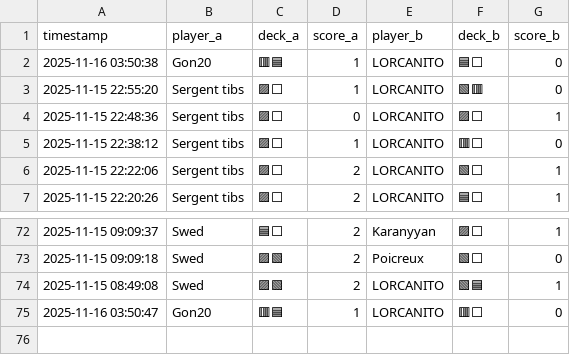
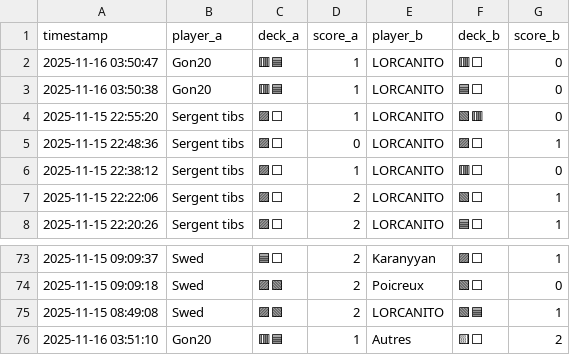
Before and after one commit to michaelbelcas-arch/site-eclypse, a CSV file: matches.csv, drawn as a sheet; only a part is shown, gaps mark what is left out.

Commit message:
Update matches.csv depuis l'app Streamlit

```diff
--- a/matches.csv
+++ b/matches.csv
@@ -1,2 +1,3 @@
 timestamp,player_a,deck_a,score_a,player_b,deck_b,score_b
+2025-11-16 03:50:47,Gon20,🟥🟦,1,LORCANITO,🟥⬜,0
 2025-11-16 03:50:38,Gon20,🟥🟦,1,LORCANITO,🟦⬜,0
@@ -74,2 +75,2 @@ timestamp,player_a,deck_a,score_a,player_b,deck_b,score_b
 2025-11-15 08:49:08,Swed,🟪🟩,2,LORCANITO,🟩🟦,1
-2025-11-16 03:50:47,Gon20,🟥🟦,1,LORCANITO,🟥⬜,0
+2025-11-16 03:51:10,Gon20,🟥🟦,1,Autres,🟨⬜,2
```
